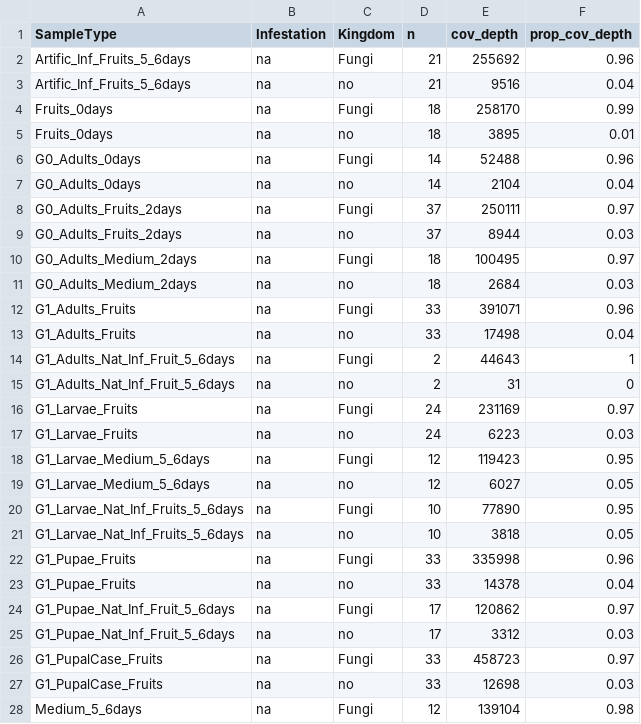
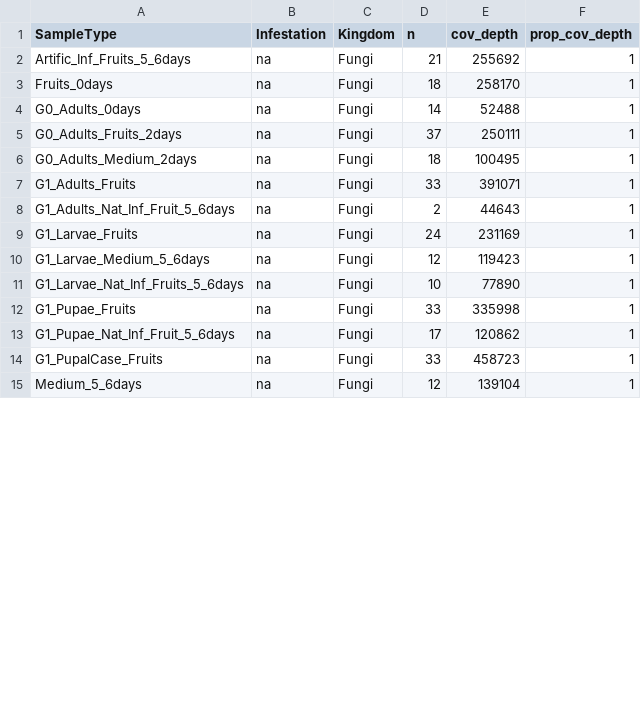
Before and after one commit to sidodq/Y2025.TransMicro2, a CSV file: data/derived_data/1_PrepareData/ITS_TM1&2_Coverage_depth_per_Sample_Type.csv, drawn as a sheet; only a part is shown; the diff covers the shown part only.

```diff
--- a/data/derived_data/1_PrepareData/ITS_TM1&2_Coverage_depth_per_Sample_Type.csv
+++ b/data/derived_data/1_PrepareData/ITS_TM1&2_Coverage_depth_per_Sample_Type.csv
@@ -1,28 +1,15 @@
 SampleType;Infestation;Kingdom;n;cov_depth;prop_cov_depth
-Artific_Inf_Fruits_5_6days;na;Fungi;21;255692;0.96
-Artific_Inf_Fruits_5_6days;na;no;21;9516;0.04
-Fruits_0days;na;Fungi;18;258170;0.99
-Fruits_0days;na;no;18;3895;0.01
-G0_Adults_0days;na;Fungi;14;52488;0.96
-G0_Adults_0days;na;no;14;2104;0.04
-G0_Adults_Fruits_2days;na;Fungi;37;250111;0.97
-G0_Adults_Fruits_2days;na;no;37;8944;0.03
-G0_Adults_Medium_2days;na;Fungi;18;100495;0.97
-G0_Adults_Medium_2days;na;no;18;2684;0.03
-G1_Adults_Fruits;na;Fungi;33;391071;0.96
-G1_Adults_Fruits;na;no;33;17498;0.04
+Artific_Inf_Fruits_5_6days;na;Fungi;21;255692;1
+Fruits_0days;na;Fungi;18;258170;1
+G0_Adults_0days;na;Fungi;14;52488;1
+G0_Adults_Fruits_2days;na;Fungi;37;250111;1
+G0_Adults_Medium_2days;na;Fungi;18;100495;1
+G1_Adults_Fruits;na;Fungi;33;391071;1
 G1_Adults_Nat_Inf_Fruit_5_6days;na;Fungi;2;44643;1
-G1_Adults_Nat_Inf_Fruit_5_6days;na;no;2;31;0
-G1_Larvae_Fruits;na;Fungi;24;231169;0.97
-G1_Larvae_Fruits;na;no;24;6223;0.03
-G1_Larvae_Medium_5_6days;na;Fungi;12;119423;0.95
-G1_Larvae_Medium_5_6days;na;no;12;6027;0.05
-G1_Larvae_Nat_Inf_Fruits_5_6days;na;Fungi;10;77890;0.95
-G1_Larvae_Nat_Inf_Fruits_5_6days;na;no;10;3818;0.05
-G1_Pupae_Fruits;na;Fungi;33;335998;0.96
-G1_Pupae_Fruits;na;no;33;14378;0.04
-G1_Pupae_Nat_Inf_Fruit_5_6days;na;Fungi;17;120862;0.97
-G1_Pupae_Nat_Inf_Fruit_5_6days;na;no;17;3312;0.03
-G1_PupalCase_Fruits;na;Fungi;33;458723;0.97
-G1_PupalCase_Fruits;na;no;33;12698;0.03
-Medium_5_6days;na;Fungi;12;139104;0.98
+G1_Larvae_Fruits;na;Fungi;24;231169;1
+G1_Larvae_Medium_5_6days;na;Fungi;12;119423;1
+G1_Larvae_Nat_Inf_Fruits_5_6days;na;Fungi;10;77890;1
+G1_Pupae_Fruits;na;Fungi;33;335998;1
+G1_Pupae_Nat_Inf_Fruit_5_6days;na;Fungi;17;120862;1
+G1_PupalCase_Fruits;na;Fungi;33;458723;1
+Medium_5_6days;na;Fungi;12;139104;1
```
Also changed, not shown: 3 removed rows and 2 edited cells elsewhere in this file, data/derived_data/1_PrepareData/16S_TM1&2_Coverage_depth_per_Sample_Type.csv, data/derived_data/1_PrepareData/16S_TM1&2_taxonomy.tsv, 7 other files.
